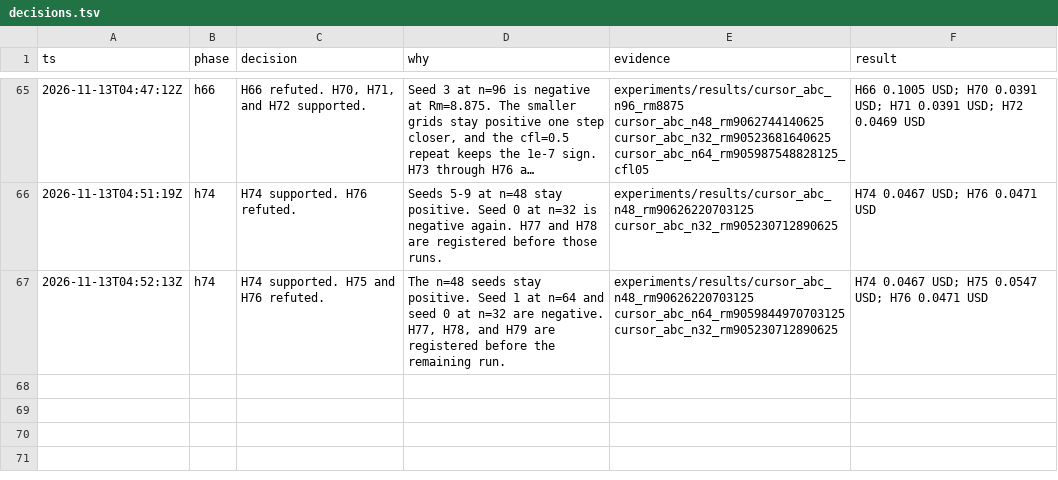
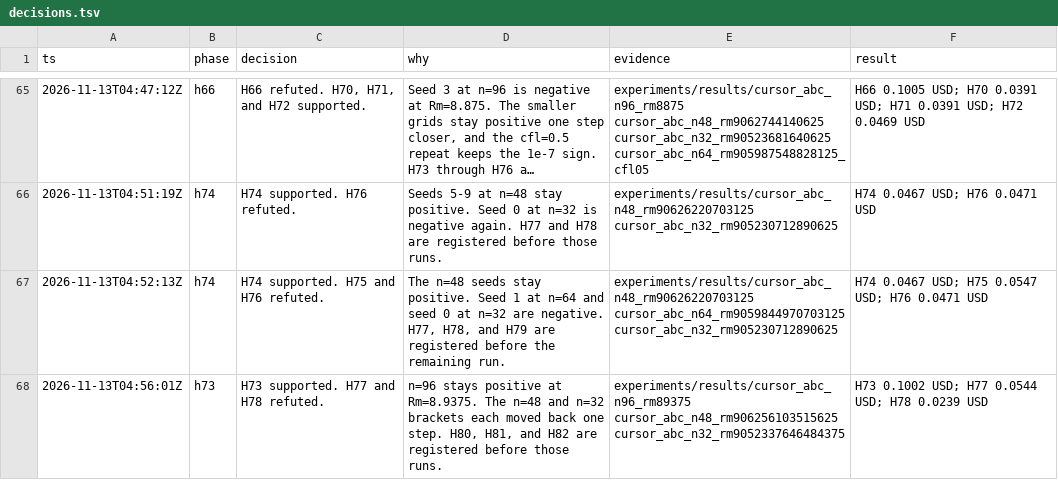
Before and after one commit to knoel99/milady-2027, a TSV file: research/decisions.tsv, drawn as a sheet; only a part is shown, gaps mark what is left out; long unchanged cells end in ….

```diff
--- a/research/decisions.tsv
+++ b/research/decisions.tsv
@@ -67 +67,2 @@ ts	phase	decision	why	evidence	result
 2026-11-13T04:52:13Z	h74	H74 supported. H75 and H76 refuted.	The n=48 seeds stay positive. Seed 1 at n=64 and seed 0 at n=32 are negative. H77, H78, and H79 are registered before the remaining run.	experiments/results/cursor_abc_n48_rm90626220703125 cursor_abc_n64_rm9059844970703125 cursor_abc_n32_rm905230712890625	H74 0.0467 USD; H75 0.0547 USD; H76 0.0471 USD
+2026-11-13T04:56:01Z	h73	H73 supported. H77 and H78 refuted.	n=96 stays positive at Rm=8.9375. The n=48 and n=32 brackets each moved back one step. H80, H81, and H82 are registered before those runs.	experiments/results/cursor_abc_n96_rm89375 cursor_abc_n48_rm906256103515625 cursor_abc_n32_rm9052337646484375	H73 0.1002 USD; H77 0.0544 USD; H78 0.0239 USD
```
Also changed, not shown: 21 other files.
